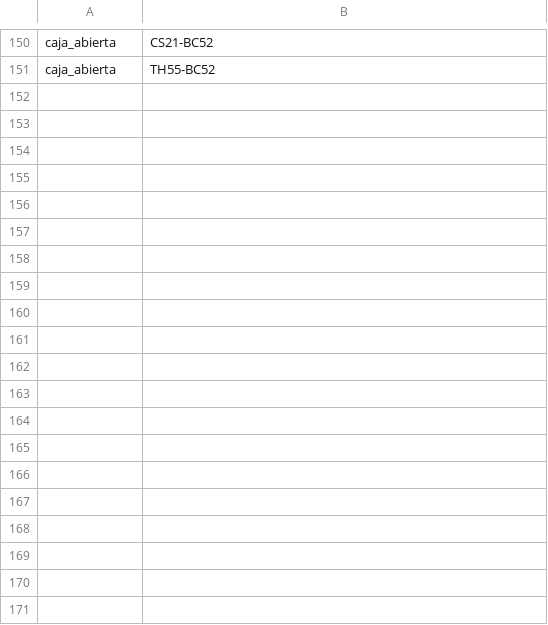
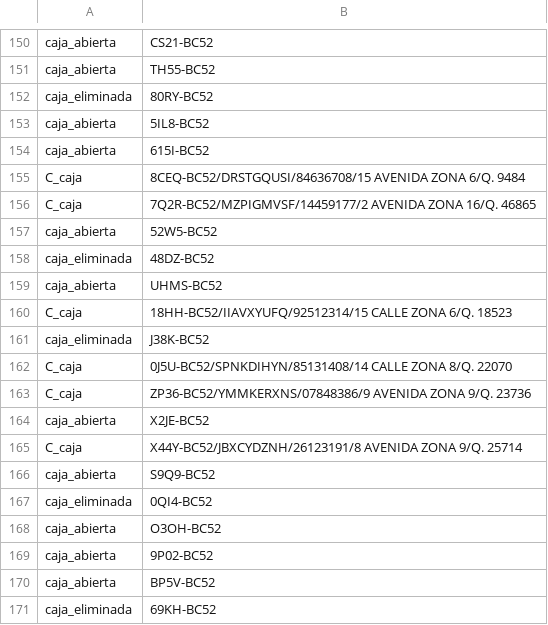
Before and after one commit to CarlosAlvarado-git/Proyecto1Estructura, a CSV file: PRUEBA JMETER/PRUEBA.csv, drawn as a sheet; only a part is shown, gaps mark what is left out; the diff covers the shown part only.

```diff
--- a/PRUEBA JMETER/PRUEBA.csv
+++ b/PRUEBA JMETER/PRUEBA.csv
@@ -151 +151,21 @@ caja_abierta;CS21-BC52
 caja_abierta;TH55-BC52
+caja_eliminada;80RY-BC52
+caja_abierta;5IL8-BC52
+caja_abierta;615I-BC52
+C_caja;8CEQ-BC52/DRSTGQUSI/84636708/15 AVENIDA ZONA 6/Q. 9484
+C_caja;7Q2R-BC52/MZPIGMVSF/14459177/2 AVENIDA ZONA 16/Q. 46865
+caja_abierta;52W5-BC52
+caja_eliminada;48DZ-BC52
+caja_abierta;UHMS-BC52
+C_caja;18HH-BC52/IIAVXYUFQ/92512314/15 CALLE ZONA 6/Q. 18523
+caja_eliminada;J38K-BC52
+C_caja;0J5U-BC52/SPNKDIHYN/85131408/14 CALLE ZONA 8/Q. 22070
+C_caja;ZP36-BC52/YMMKERXNS/07848386/9 AVENIDA ZONA 9/Q. 23736
+caja_abierta;X2JE-BC52
+C_caja;X44Y-BC52/JBXCYDZNH/26123191/8 AVENIDA ZONA 9/Q. 25714
+caja_abierta;S9Q9-BC52
+caja_eliminada;0QI4-BC52
+caja_abierta;O3OH-BC52
+caja_abierta;9P02-BC52
+caja_abierta;BP5V-BC52
+caja_eliminada;69KH-BC52
```
Also changed, not shown: 80 added rows elsewhere in this file, 1 other file.
